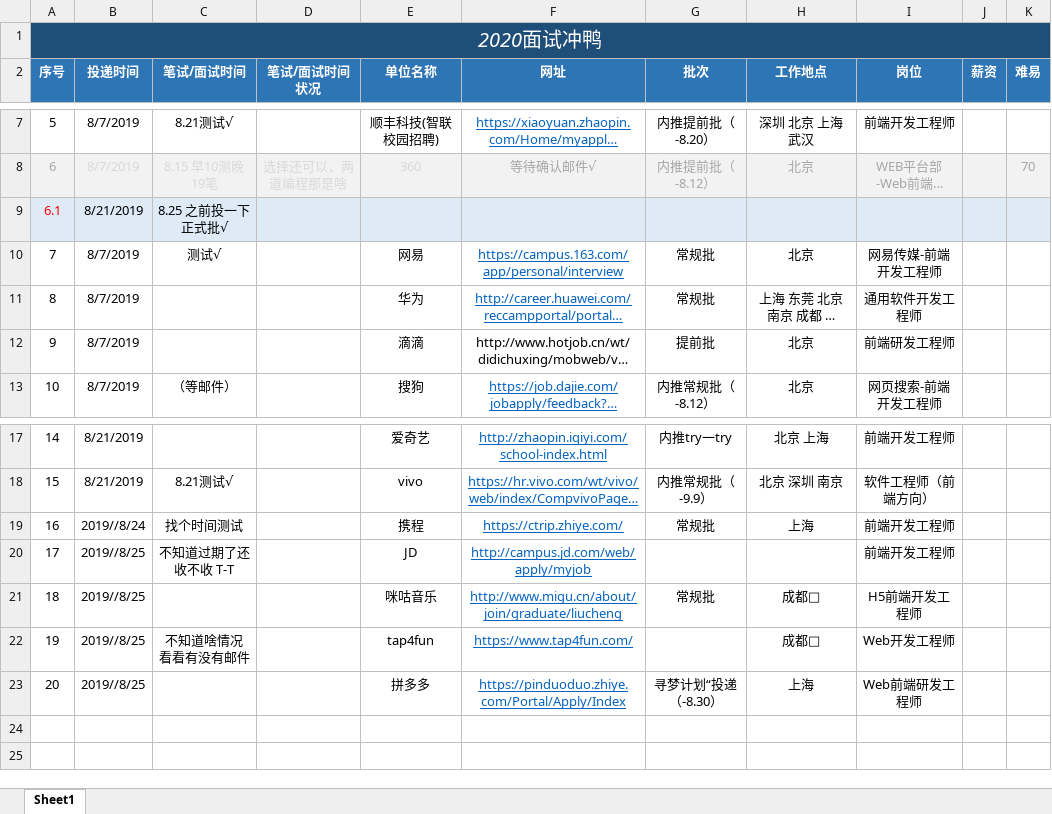
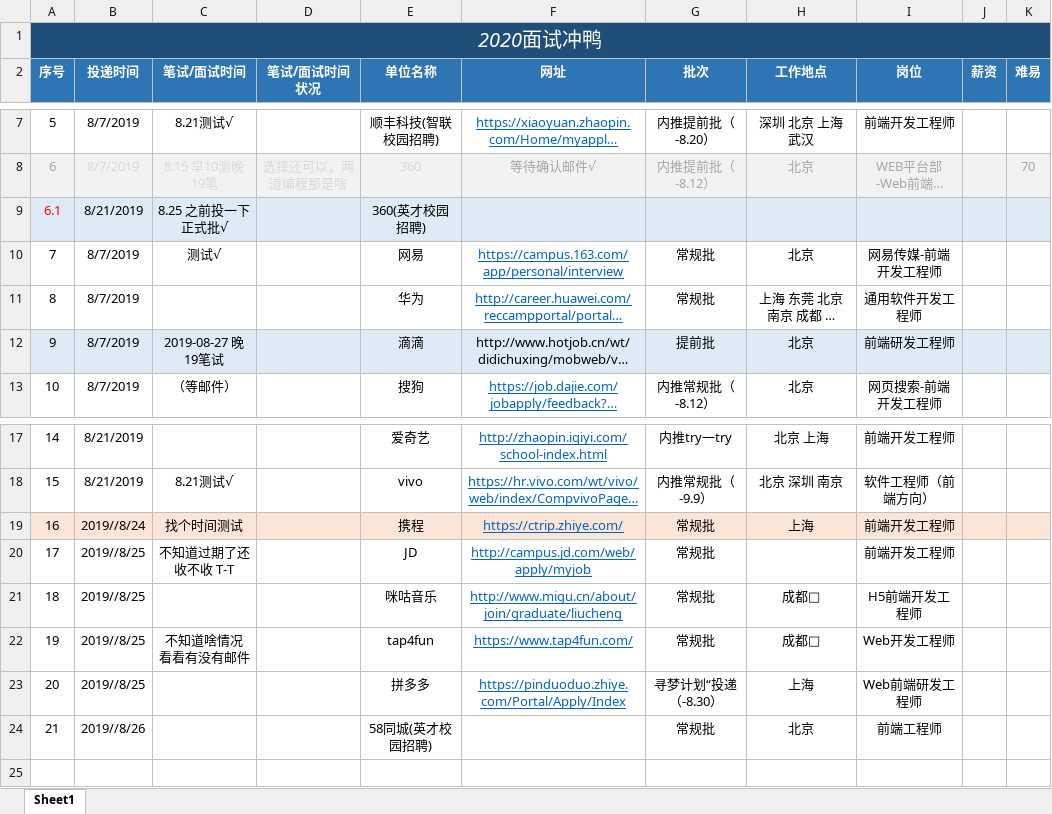
Before and after one commit to NorthwesternDirector/Font-end-learning, an Excel workbook: 找工作啊，冲啊!.xlsx, sheet Sheet1, drawn as a sheet; only a part is shown, gaps mark what is left out; long unchanged cells end in …; values as stored, in another font and other column widths than the file's, no borders; the diff names each change by its address in the sheet, - before the commit and + after, or states it on an @@ line.

```diff
--- a/找工作啊，冲啊!.xlsx (sheet Sheet1)
+++ b/找工作啊，冲啊!.xlsx (sheet Sheet1)
-E9 (单位名称): (empty)
+E9 (单位名称): 360(英才校园招聘)
-A12:K12 fill: none
+A12:K12 fill: #DEEBF7
-C12 (笔试/面试时间): (empty)
+C12 (笔试/面试时间): 2019-08-27 晚19笔试
-A19:K19 fill: none
+A19:K19 fill: #FBE5D6
-G20 (批次): (empty)
+G20 (批次): 常规批
-G22 (批次): (empty)
+G22 (批次): 常规批
-row 24: (empty)
+row 24: 21 | 2019//8/26 |  |  | 58同城(英才校园招聘) |  | 常规批 | 北京 | 前端工程师
```
Also changed, not shown: 4 other files.
